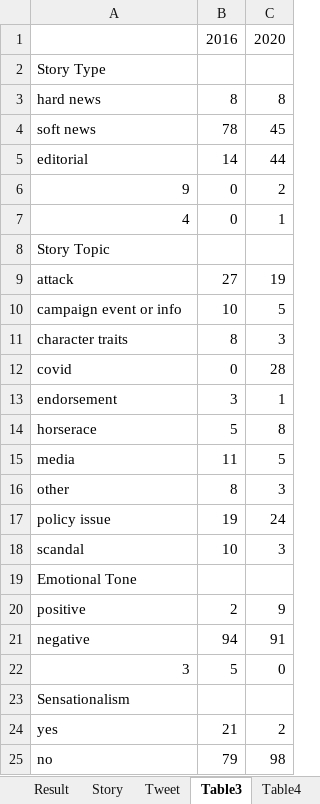
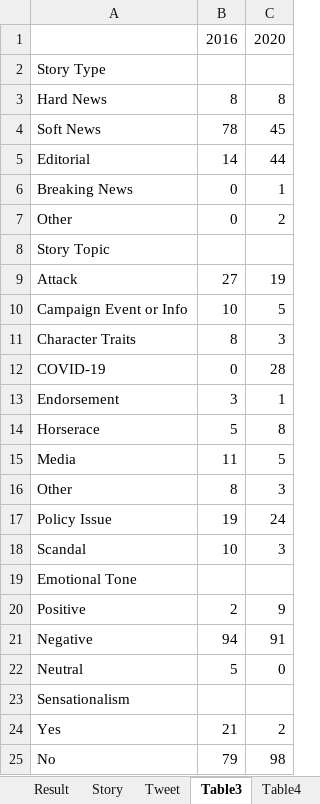
Before and after one commit to stephenwonchulsong/share, an Excel workbook: 2020_2016/Result.xlsx, sheet Table3, drawn as a sheet; values as stored, in another font and other column widths than the file's, no borders; removed rows and columns are numbered as before the commit, all else as after; the diff names each change by its address in the sheet, - before the commit and + after, or states it on an @@ line.

```diff
--- a/2020_2016/Result.xlsx (sheet Table3)
+++ b/2020_2016/Result.xlsx (sheet Table3)
-A3: hard news
+A3: Hard News
-A4: soft news
+A4: Soft News
-A5: editorial
+A5: Editorial
-row 6: 9 | 0 | 2
-A6: 4
+A6: Breaking News
+row 7: Other | 0 | 2
-A9: attack
+A9: Attack
-A10: campaign event or info
+A10: Campaign Event or Info
-A11: character traits
+A11: Character Traits
-A12: covid
+A12: COVID-19
-A13: endorsement
+A13: Endorsement
-A14: horserace
+A14: Horserace
-A15: media
+A15: Media
-A16: other
+A16: Other
-A17: policy issue
+A17: Policy Issue
-A18: scandal
+A18: Scandal
-A20: positive
+A20: Positive
-A21: negative
+A21: Negative
-A22: 3
+A22: Neutral
-A24: yes
+A24: Yes
-A25: no
+A25: No
```
Also changed, not shown: sheet Table 7, 16 other files.
